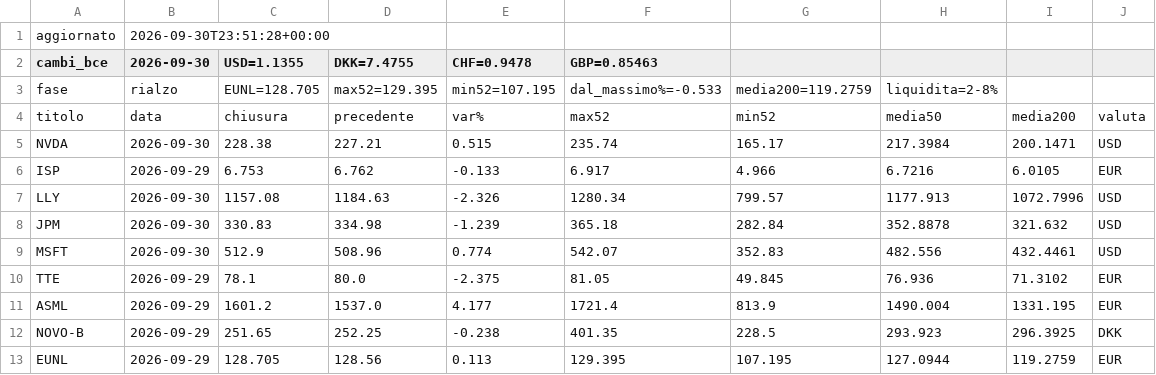
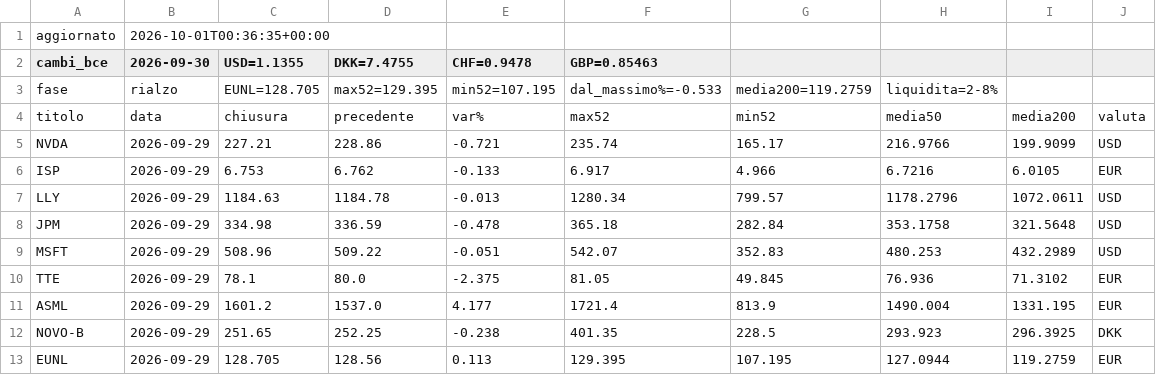
Before and after one commit to noraone/comitato-agenti, a CSV file: data/prezzi.csv, drawn as a sheet.

Commit message:
Prezzi 2026-10-01

```diff
--- a/data/prezzi.csv
+++ b/data/prezzi.csv
@@ -1,2 +1,2 @@
-aggiornato,2026-09-30T23:51:28+00:00
+aggiornato,2026-10-01T00:36:35+00:00
 cambi_bce,2026-09-30,USD=1.1355,DKK=7.4755,CHF=0.9478,GBP=0.85463
@@ -4,7 +4,7 @@ fase,rialzo,EUNL=128.705,max52=129.395,min52=107.195,dal_massimo%=-0.533,media20
 titolo,data,chiusura,precedente,var%,max52,min52,media50,media200,valuta
-NVDA,2026-09-30,228.38,227.21,0.515,235.74,165.17,217.3984,200.1471,USD
+NVDA,2026-09-29,227.21,228.86,-0.721,235.74,165.17,216.9766,199.9099,USD
 ISP,2026-09-29,6.753,6.762,-0.133,6.917,4.966,6.7216,6.0105,EUR
-LLY,2026-09-30,1157.08,1184.63,-2.326,1280.34,799.57,1177.913,1072.7996,USD
-JPM,2026-09-30,330.83,334.98,-1.239,365.18,282.84,352.8878,321.632,USD
-MSFT,2026-09-30,512.9,508.96,0.774,542.07,352.83,482.556,432.4461,USD
+LLY,2026-09-29,1184.63,1184.78,-0.013,1280.34,799.57,1178.2796,1072.0611,USD
+JPM,2026-09-29,334.98,336.59,-0.478,365.18,282.84,353.1758,321.5648,USD
+MSFT,2026-09-29,508.96,509.22,-0.051,542.07,352.83,480.253,432.2989,USD
 TTE,2026-09-29,78.1,80.0,-2.375,81.05,49.845,76.936,71.3102,EUR
```
Also changed, not shown: data/universo.csv, 1 other file.
